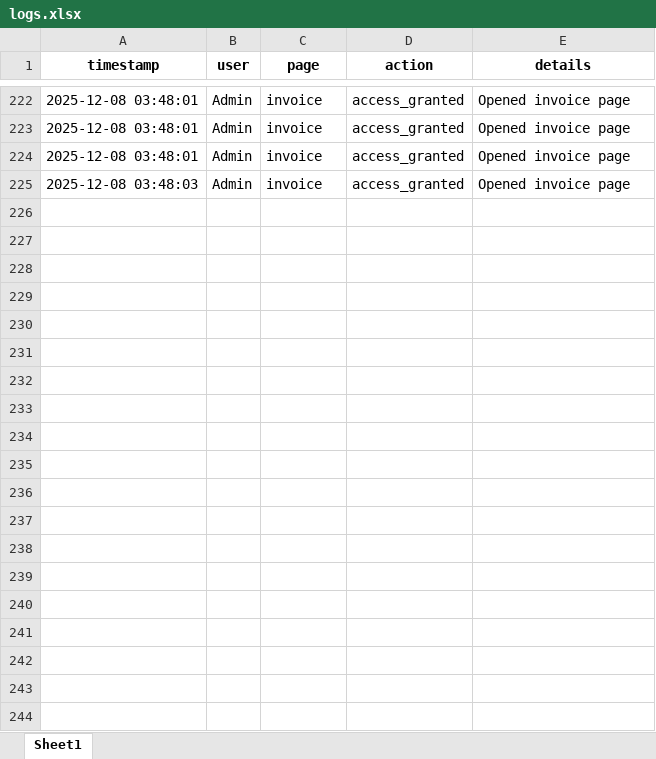
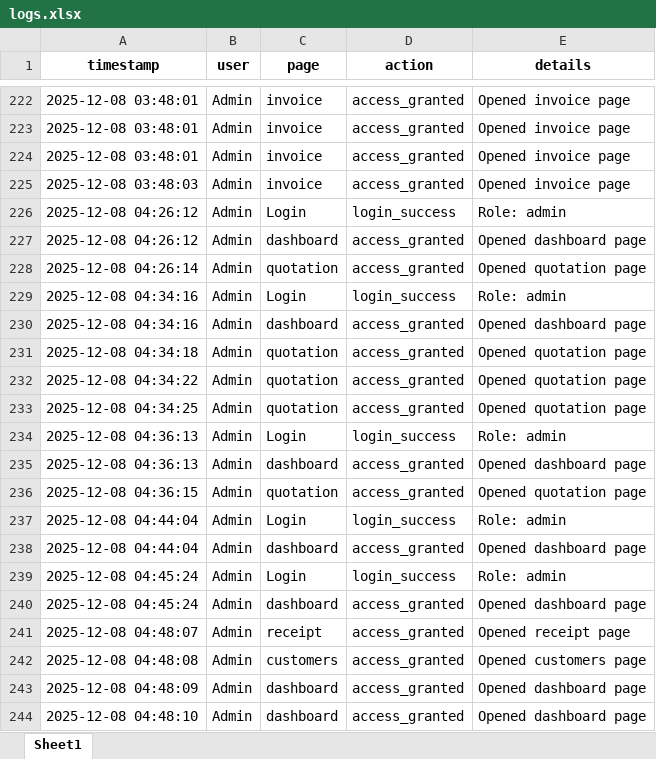
Before and after one commit to cro0om3/Newton-Smart-home, an Excel workbook: data/logs.xlsx, sheet Sheet1, drawn as a sheet; only a part is shown, gaps mark what is left out; values as stored, in another font and other column widths than the file's, no borders; the diff covers the shown part only; the diff names each change by its address in the sheet, - before the commit and + after, or states it on an @@ line.

```diff
--- a/data/logs.xlsx (sheet Sheet1)
+++ b/data/logs.xlsx (sheet Sheet1)
+row 226: 2025-12-08 04:26:12 | Admin | Login | login_success | Role: admin
+row 227: 2025-12-08 04:26:12 | Admin | dashboard | access_granted | Opened dashboard page
+row 228: 2025-12-08 04:26:14 | Admin | quotation | access_granted | Opened quotation page
+row 229: 2025-12-08 04:34:16 | Admin | Login | login_success | Role: admin
+row 230: 2025-12-08 04:34:16 | Admin | dashboard | access_granted | Opened dashboard page
+row 231: 2025-12-08 04:34:18 | Admin | quotation | access_granted | Opened quotation page
+row 232: 2025-12-08 04:34:22 | Admin | quotation | access_granted | Opened quotation page
+row 233: 2025-12-08 04:34:25 | Admin | quotation | access_granted | Opened quotation page
+row 234: 2025-12-08 04:36:13 | Admin | Login | login_success | Role: admin
+row 235: 2025-12-08 04:36:13 | Admin | dashboard | access_granted | Opened dashboard page
+row 236: 2025-12-08 04:36:15 | Admin | quotation | access_granted | Opened quotation page
+row 237: 2025-12-08 04:44:04 | Admin | Login | login_success | Role: admin
+row 238: 2025-12-08 04:44:04 | Admin | dashboard | access_granted | Opened dashboard page
+row 239: 2025-12-08 04:45:24 | Admin | Login | login_success | Role: admin
+row 240: 2025-12-08 04:45:24 | Admin | dashboard | access_granted | Opened dashboard page
+row 241: 2025-12-08 04:48:07 | Admin | receipt | access_granted | Opened receipt page
+row 242: 2025-12-08 04:48:08 | Admin | customers | access_granted | Opened customers page
+row 243: 2025-12-08 04:48:09 | Admin | dashboard | access_granted | Opened dashboard page
+row 244: 2025-12-08 04:48:10 | Admin | dashboard | access_granted | Opened dashboard page
```
Also changed, not shown: 42 added rows elsewhere in this sheet, 28 other files.
